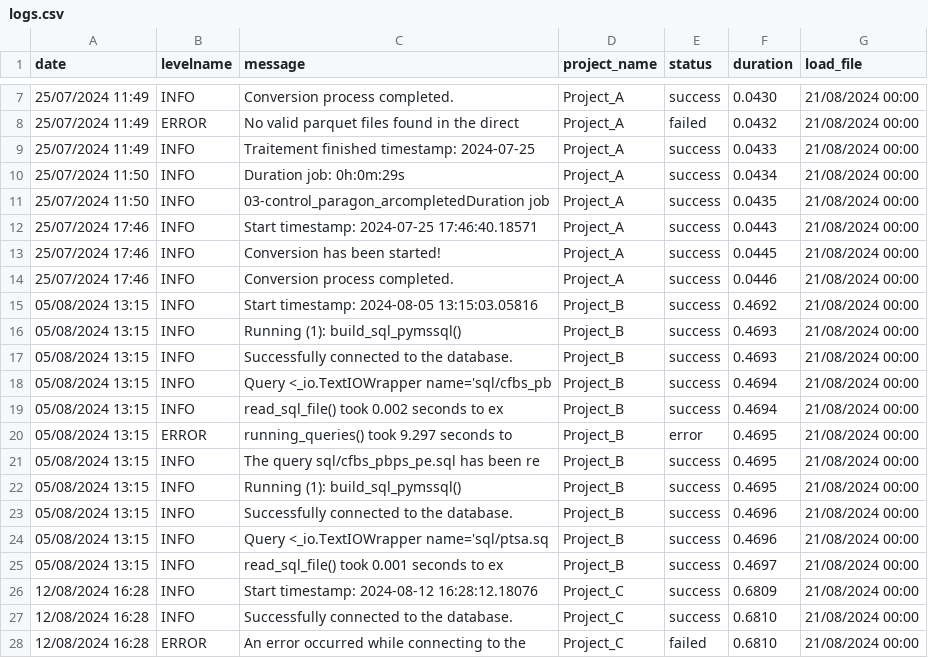
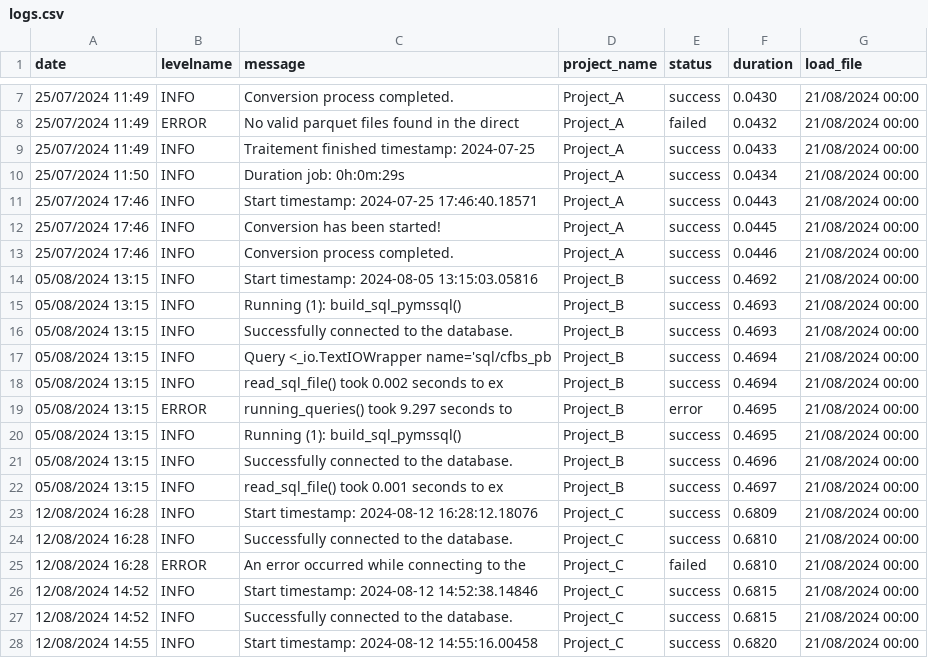
Before and after one commit to DembaN19/log_system, a CSV file: logs.csv, drawn as a sheet; only a part is shown, gaps mark what is left out; the shorter side is filled out with more unchanged rows.

```diff
--- a/logs.csv
+++ b/logs.csv
@@ -10,3 +10,2 @@ date;levelname;message;project_name;status;duration;load_file
 25/07/2024 11:50;INFO;Duration job: 0h:0m:29s;Project_A;success;0.0434;21/08/2024 00:00
-25/07/2024 11:50;INFO;03-control_paragon_arcompletedDuration job;Project_A;success;0.0435;21/08/2024 00:00
 25/07/2024 17:46;INFO;Start timestamp: 2024-07-25 17:46:40.18571;Project_A;success;0.0443;21/08/2024 00:00
@@ -20,6 +19,4 @@ date;levelname;message;project_name;status;duration;load_file
 05/08/2024 13:15;ERROR;running_queries() took 9.297 seconds to ;Project_B;error;0.4695;21/08/2024 00:00
-05/08/2024 13:15;INFO;The query sql/cfbs_pbps_pe.sql has been re;Project_B;success;0.4695;21/08/2024 00:00
 05/08/2024 13:15;INFO;Running (1): build_sql_pymssql();Project_B;success;0.4695;21/08/2024 00:00
 05/08/2024 13:15;INFO;Successfully connected to the database.;Project_B;success;0.4696;21/08/2024 00:00
-05/08/2024 13:15;INFO;Query <_io.TextIOWrapper name='sql/ptsa.sq;Project_B;success;0.4696;21/08/2024 00:00
 05/08/2024 13:15;INFO;read_sql_file() took 0.001 seconds to ex;Project_B;success;0.4697;21/08/2024 00:00
```
Also changed, not shown: 1 other file.
